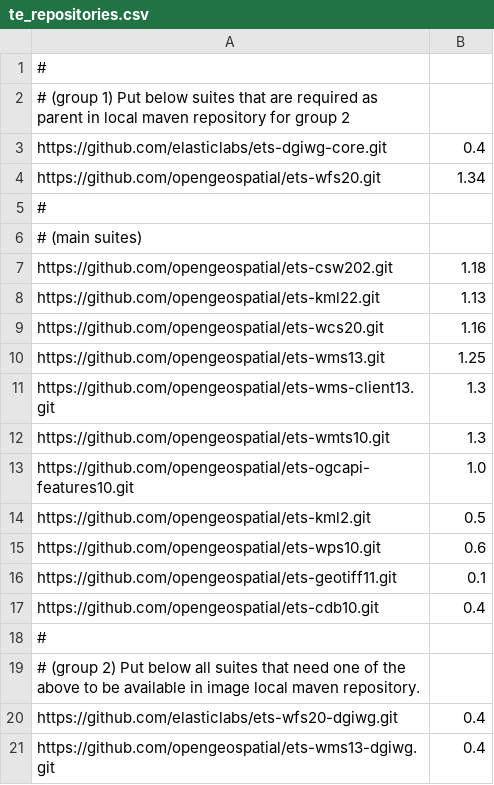
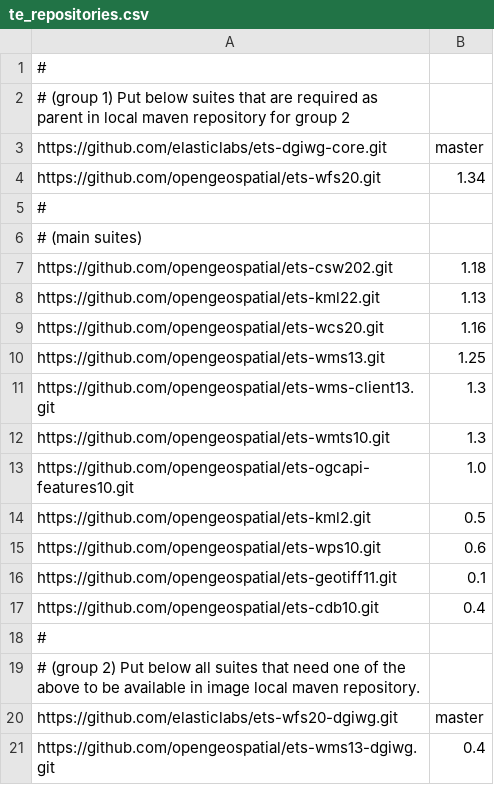
Before and after one commit to elasticlabs/teamengine-compose, a CSV file: teamengine/conf/te_repositories.csv, drawn as a sheet.

Commit message:
Fixed tags

```diff
--- a/teamengine/conf/te_repositories.csv
+++ b/teamengine/conf/te_repositories.csv
@@ -2,3 +2,3 @@
 # (group 1) Put below suites that are required as parent in local maven repository for group 2
-https://github.com/elasticlabs/ets-dgiwg-core.git,0.4
+https://github.com/elasticlabs/ets-dgiwg-core.git,master
 https://github.com/opengeospatial/ets-wfs20.git,1.34
@@ -19,3 +19,3 @@ https://github.com/opengeospatial/ets-cdb10.git,0.4
 # (group 2) Put below all suites that need one of the above to be available in image local maven repository.
-https://github.com/elasticlabs/ets-wfs20-dgiwg.git,0.4
+https://github.com/elasticlabs/ets-wfs20-dgiwg.git,master
 https://github.com/opengeospatial/ets-wms13-dgiwg.git,0.4
```
